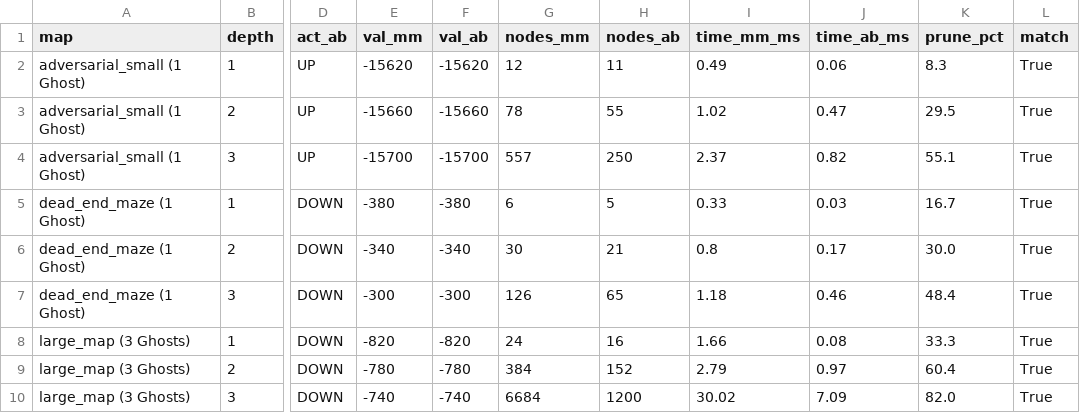
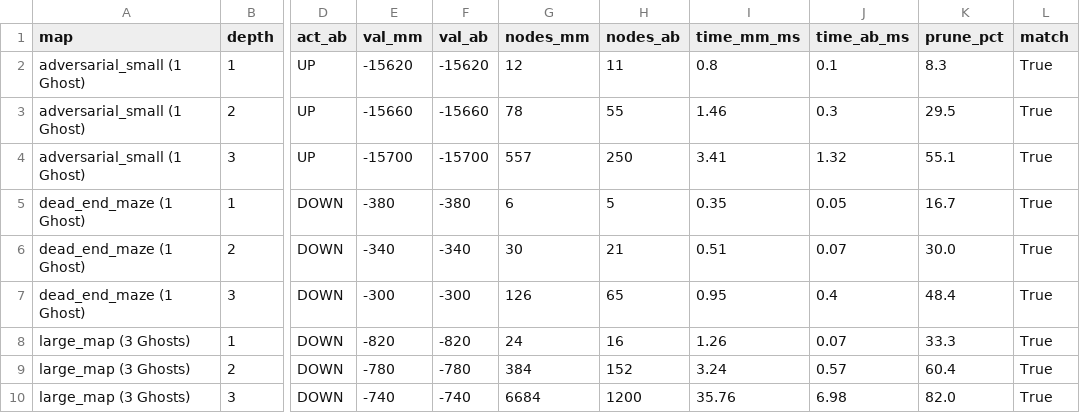
Before and after one commit to leanhvu8207-design/pacman-nangcap, a CSV file: results/adversarial_benchmark.csv, drawn as a sheet; only a part is shown, gaps mark what is left out; the diff names each change by its address in the sheet, - before the commit and + after, or states it on an @@ line.

Commit message:
xong map/benchmark/test/ui/terminal___da_them_readme_contribution

```diff
--- a/results/adversarial_benchmark.csv
+++ b/results/adversarial_benchmark.csv
-I2 (time_mm_ms): 0.49
+I2 (time_mm_ms): 0.8
-J2 (time_ab_ms): 0.06
+J2 (time_ab_ms): 0.1
-I3 (time_mm_ms): 1.02
+I3 (time_mm_ms): 1.46
-J3 (time_ab_ms): 0.47
+J3 (time_ab_ms): 0.3
-I4 (time_mm_ms): 2.37
+I4 (time_mm_ms): 3.41
-J4 (time_ab_ms): 0.82
+J4 (time_ab_ms): 1.32
-I5 (time_mm_ms): 0.33
+I5 (time_mm_ms): 0.35
-J5 (time_ab_ms): 0.03
+J5 (time_ab_ms): 0.05
-I6 (time_mm_ms): 0.8
+I6 (time_mm_ms): 0.51
-J6 (time_ab_ms): 0.17
+J6 (time_ab_ms): 0.07
-I7 (time_mm_ms): 1.18
+I7 (time_mm_ms): 0.95
-J7 (time_ab_ms): 0.46
+J7 (time_ab_ms): 0.4
-I8 (time_mm_ms): 1.66
+I8 (time_mm_ms): 1.26
-J8 (time_ab_ms): 0.08
+J8 (time_ab_ms): 0.07
-I9 (time_mm_ms): 2.79
+I9 (time_mm_ms): 3.24
-J9 (time_ab_ms): 0.97
+J9 (time_ab_ms): 0.57
-I10 (time_mm_ms): 30.02
+I10 (time_mm_ms): 35.76
-J10 (time_ab_ms): 7.09
+J10 (time_ab_ms): 6.98
```
Also changed, not shown: results/search_benchmark.csv, results/weighted_benchmark.csv, 7 other files.
